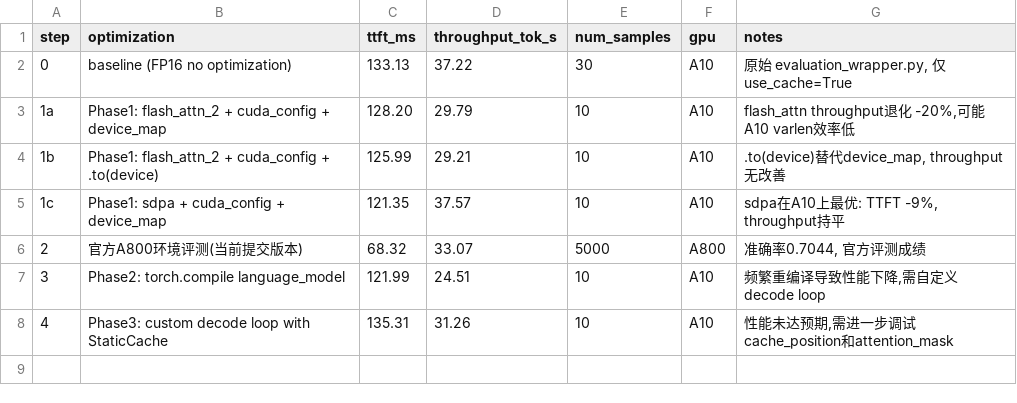
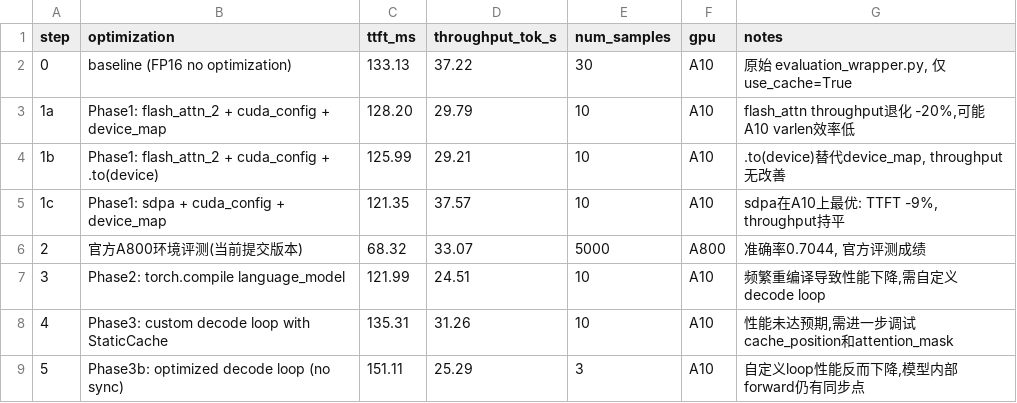
Before and after one commit to wangxiyu191/AICASGC-2026, a CSV file: result.csv, drawn as a sheet; the diff names each change by its address in the sheet, - before the commit and + after, or states it on an @@ line.

```diff
--- a/result.csv
+++ b/result.csv
+row 9: 5 | Phase3b: optimized decode loop (no sync) | 151.11 | 25.29 | 3 | A10 | 自定义loop性能反而下降,模型内部forward仍有同步点
```
Also changed, not shown: 4 other files.
